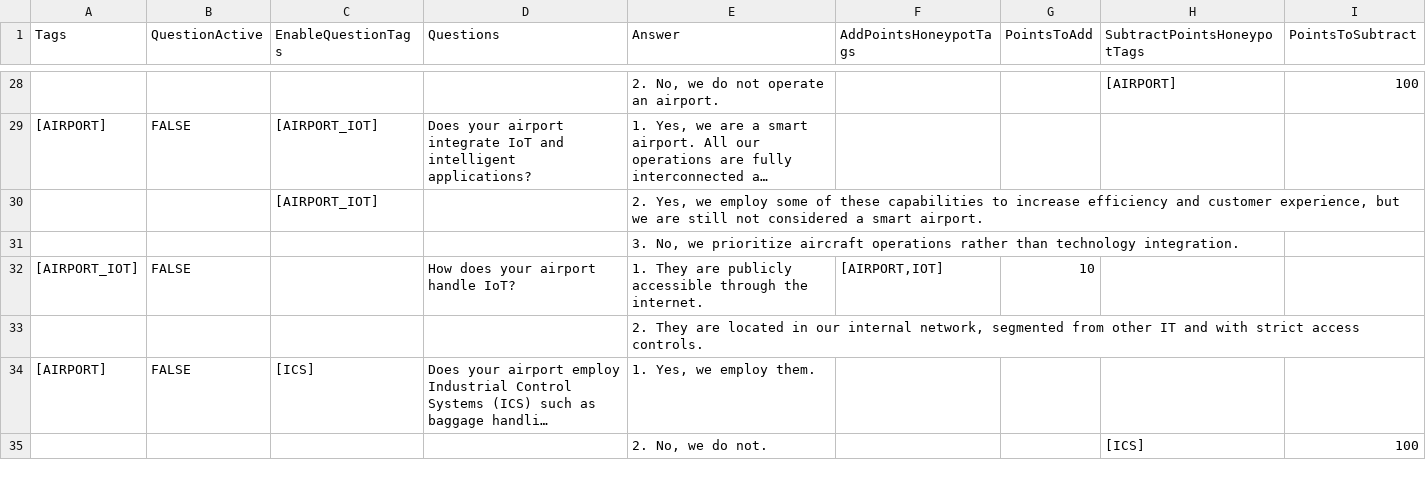
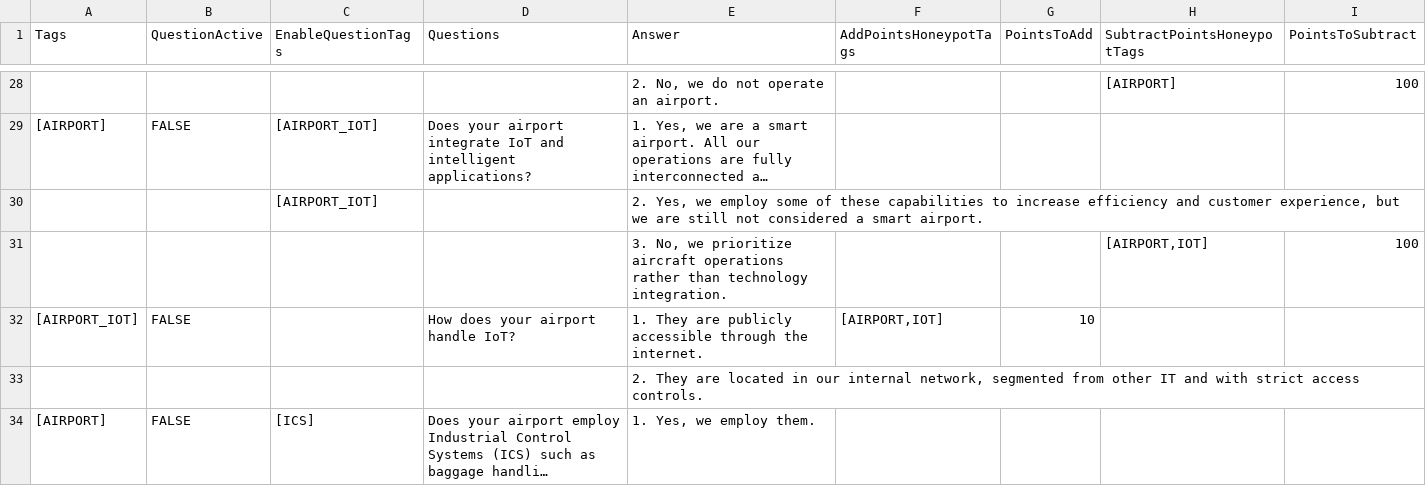
Before and after one commit to KarenSequera/HoneyForm, a CSV file: public/questionnaires/aviation - questions.csv, drawn as a sheet; only a part is shown, gaps mark what is left out; the shorter side is filled out with more unchanged rows; long unchanged cells end in …; removed rows and columns are numbered as before the commit, all else as after; the diff names each change by its address in the sheet, - before the commit and + after, or states it on an @@ line.

Commit message:
Question Fix

```diff
--- a/public/questionnaires/aviation - questions.csv
+++ b/public/questionnaires/aviation - questions.csv
-row 31:  |  |  |  | 3. No, we prioritize aircraft operations rather than technology integration.
+row 31:  |  |  |  | 3. No, we prioritize aircraft operations rather than technology integration. |  |  | [AIRPORT,IOT] | 100
```
Also changed, not shown: public/questionnaires/healthcare - questions.csv.
